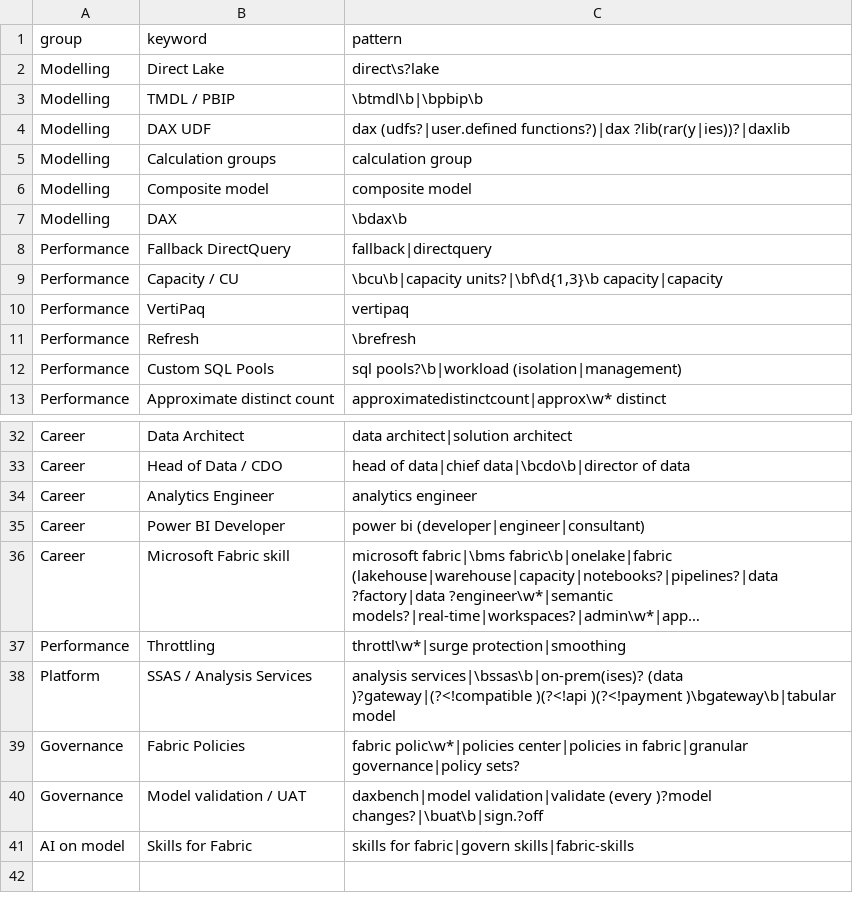
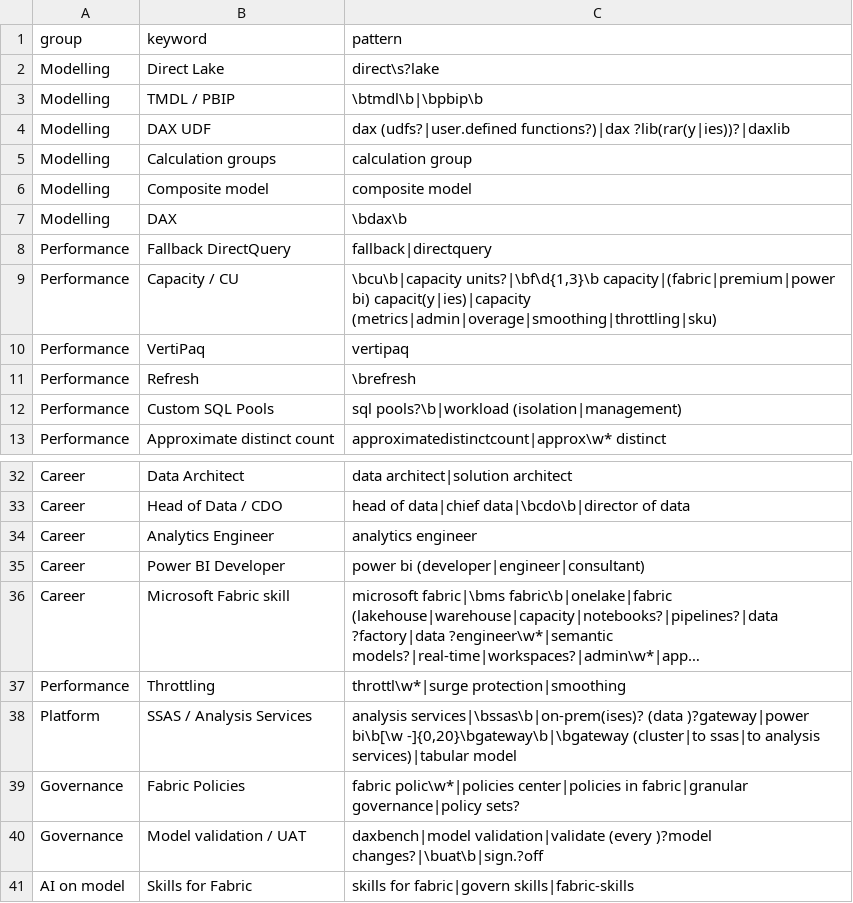
Before and after one commit to truongnhat/pnj-price-feed, a CSV file: data/bi_keywords.csv, drawn as a sheet; only a part is shown, gaps mark what is left out; long unchanged cells end in …; the diff names each change by its address in the sheet, - before the commit and + after, or states it on an @@ line.

```diff
--- a/data/bi_keywords.csv
+++ b/data/bi_keywords.csv
-C9 (pattern): \bcu\b|capacity units?|\bf\d{1,3}\b capacity|capacity
+C9 (pattern): \bcu\b|capacity units?|\bf\d{1,3}\b capacity|(fabric|premium|power bi) capacit(y|ies)|capacity (metrics|admin|overage|smoothing|throttling|sku)
-C38 (pattern): …services|\bssas\b|on-prem(ises)? (data )?gateway|(?<!compatible )(?<!api )(?<!payment )\bgateway\b|tabular model
+C38 (pattern): …services|\bssas\b|on-prem(ises)? (data )?gateway|power bi\b[\w -]{0,20}\bgateway\b|\bgateway (cluster|to ssas|to analysis services)|tabular model
```
Also changed, not shown: 1 other file.
